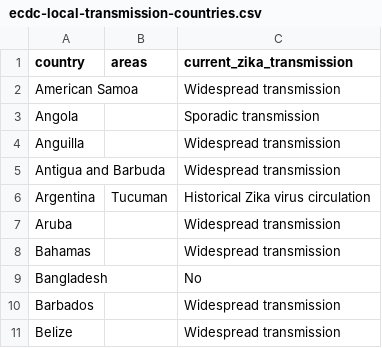
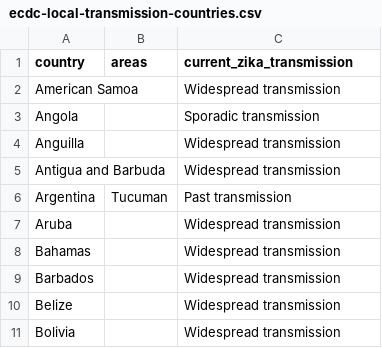
Before and after one commit to BuzzFeedNews/zika-data, a CSV file: data/parsed/ecdc/ecdc-local-transmission-countries.csv, drawn as a sheet; only a part is shown; the shorter side is filled out with more unchanged rows; removed rows and columns are numbered as before the commit, all else as after; the diff covers the shown part only; the diff names each change by its address in the sheet, - before the commit and + after, or states it on an @@ line.

```diff
--- a/data/parsed/ecdc/ecdc-local-transmission-countries.csv
+++ b/data/parsed/ecdc/ecdc-local-transmission-countries.csv
-C6 (current_zika_transmission): Historical Zika virus circulation
+C6 (current_zika_transmission): Past transmission
-row 9: Bangladesh |  | No
```
Also changed, not shown: 1 added row and 25 edited cells elsewhere in this file.
